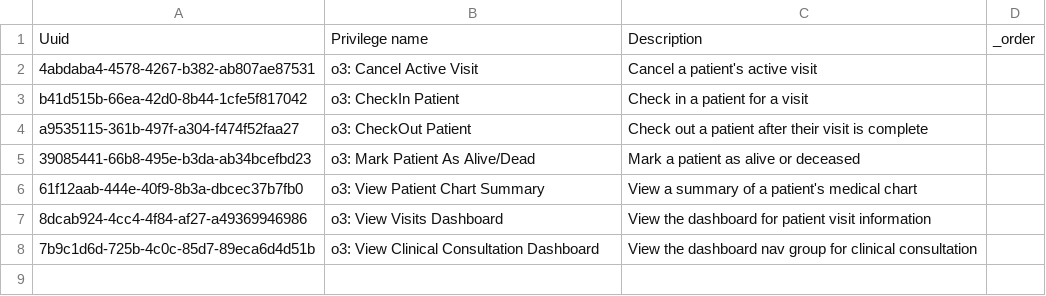
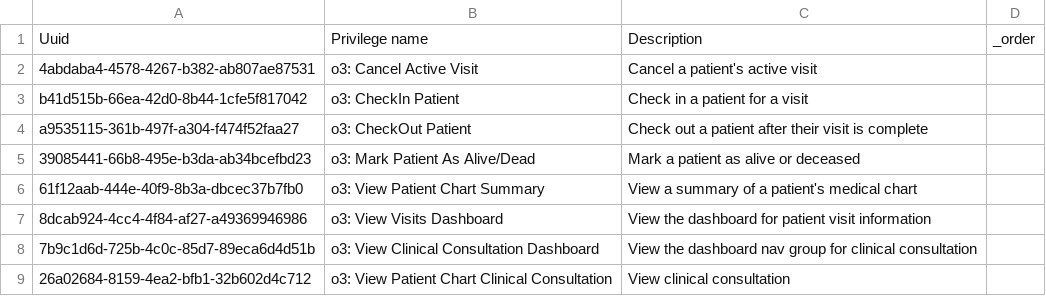
Before and after one commit to enyaencha/openmrs-config-kenyaemr, a CSV file: configuration/privileges/openmrs_esm_patient_chart_app.csv, drawn as a sheet.

Commit message:
Add privilege for view patient chart clinical consultation (#1294)

```diff
--- a/configuration/privileges/openmrs_esm_patient_chart_app.csv
+++ b/configuration/privileges/openmrs_esm_patient_chart_app.csv
@@ -8 +8,2 @@ a9535115-361b-497f-a304-f474f52faa27,o3: CheckOut Patient,Check out a patient af
 7b9c1d6d-725b-4c0c-85d7-89eca6d4d51b,o3: View Clinical Consultation Dashboard,View the dashboard nav group for clinical consultation,
+26a02684-8159-4ea2-bfb1-32b602d4c712,o3: View Patient Chart Clinical Consultation, View clinical consultation,
```
